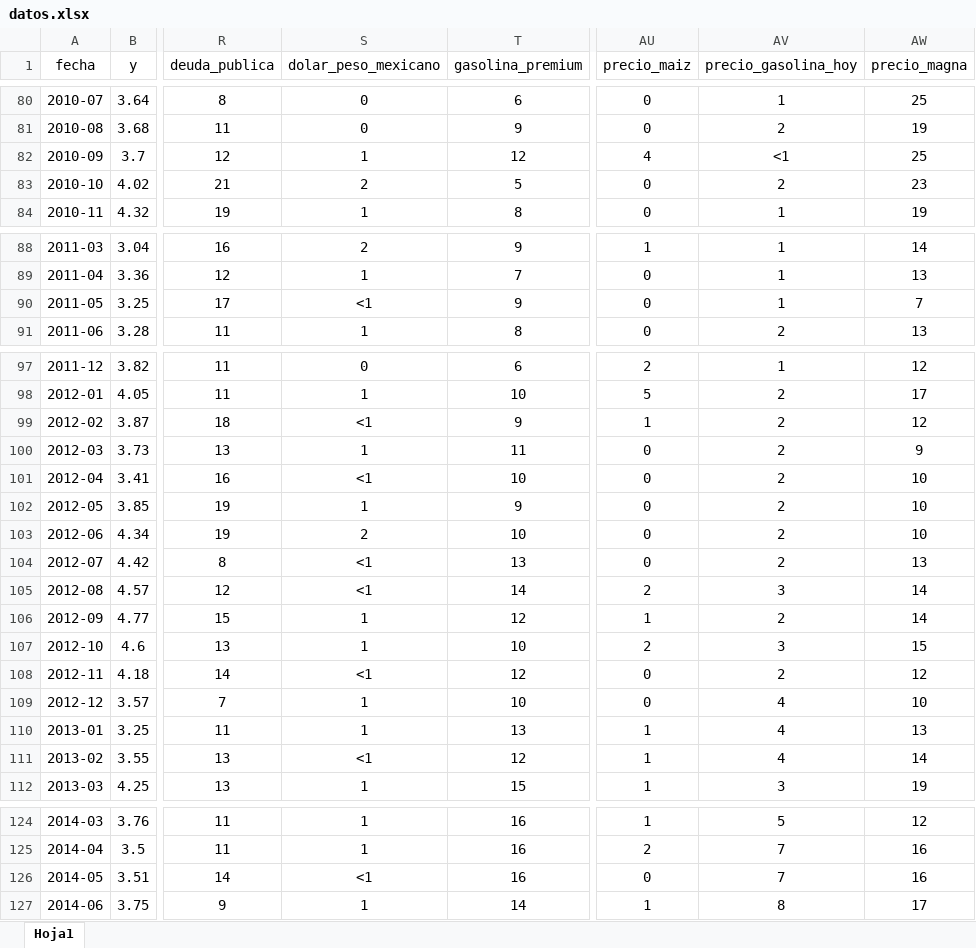
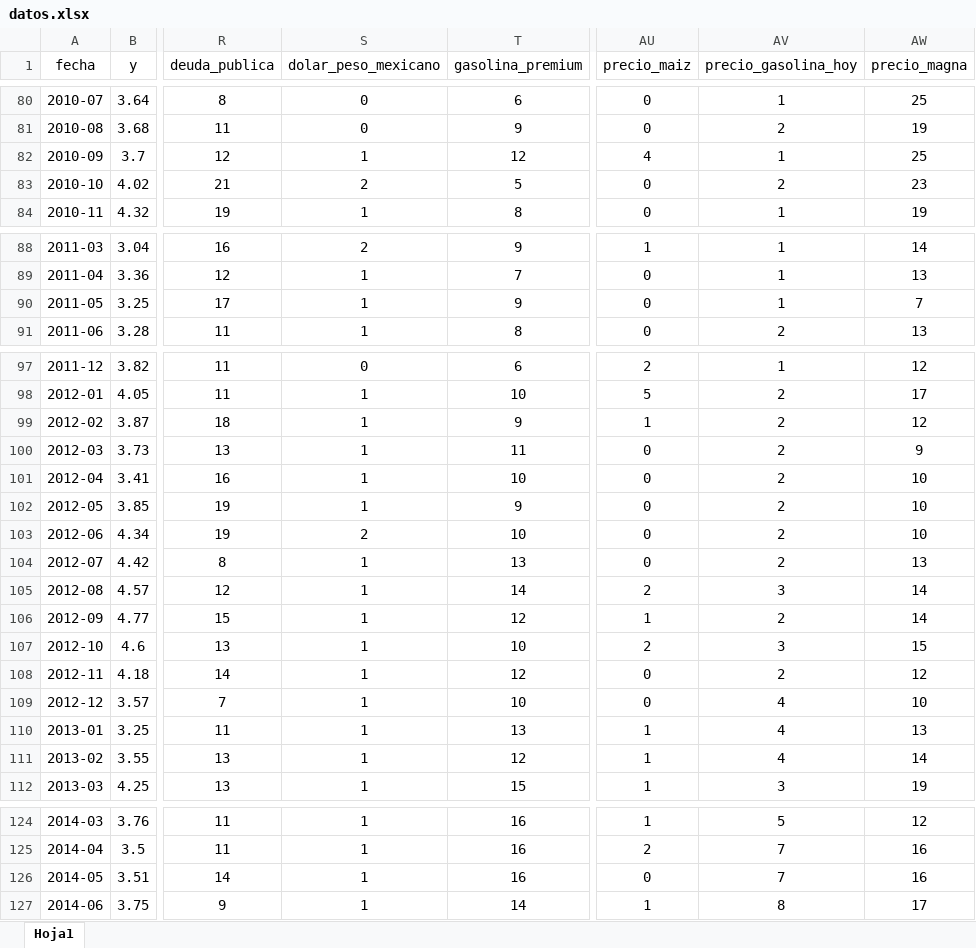
Before and after one commit to JuniorAlfredo2020/inflation, an Excel workbook: datos.xlsx, sheet Hoja1, drawn as a sheet; only a part is shown, gaps mark what is left out; values as stored, in another font and other column widths than the file's, no borders; the diff covers the shown part only; the diff names each change by its address in the sheet, - before the commit and + after, or states it on an @@ line.

```diff
--- a/datos.xlsx (sheet Hoja1)
+++ b/datos.xlsx (sheet Hoja1)
-AV82 (precio_gasolina_hoy): <1
+AV82 (precio_gasolina_hoy): 1
-S90 (dolar_peso_mexicano): <1
+S90 (dolar_peso_mexicano): 1
-S99 (dolar_peso_mexicano): <1
+S99 (dolar_peso_mexicano): 1
-S101 (dolar_peso_mexicano): <1
+S101 (dolar_peso_mexicano): 1
-S104:S105 (dolar_peso_mexicano): <1
+S104:S105 (dolar_peso_mexicano): 1
-S108 (dolar_peso_mexicano): <1
+S108 (dolar_peso_mexicano): 1
-S111 (dolar_peso_mexicano): <1
+S111 (dolar_peso_mexicano): 1
-S126 (dolar_peso_mexicano): <1
+S126 (dolar_peso_mexicano): 1
```
Also changed, not shown: 2 edited cells elsewhere in this sheet, 1 other file.
